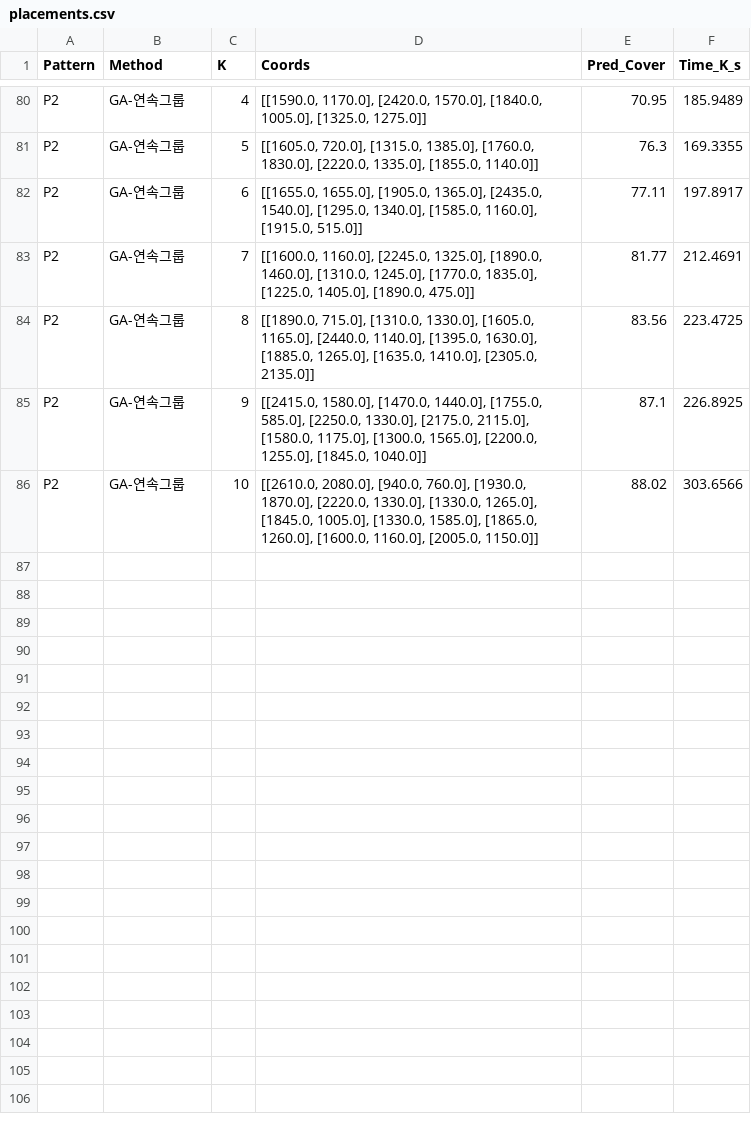
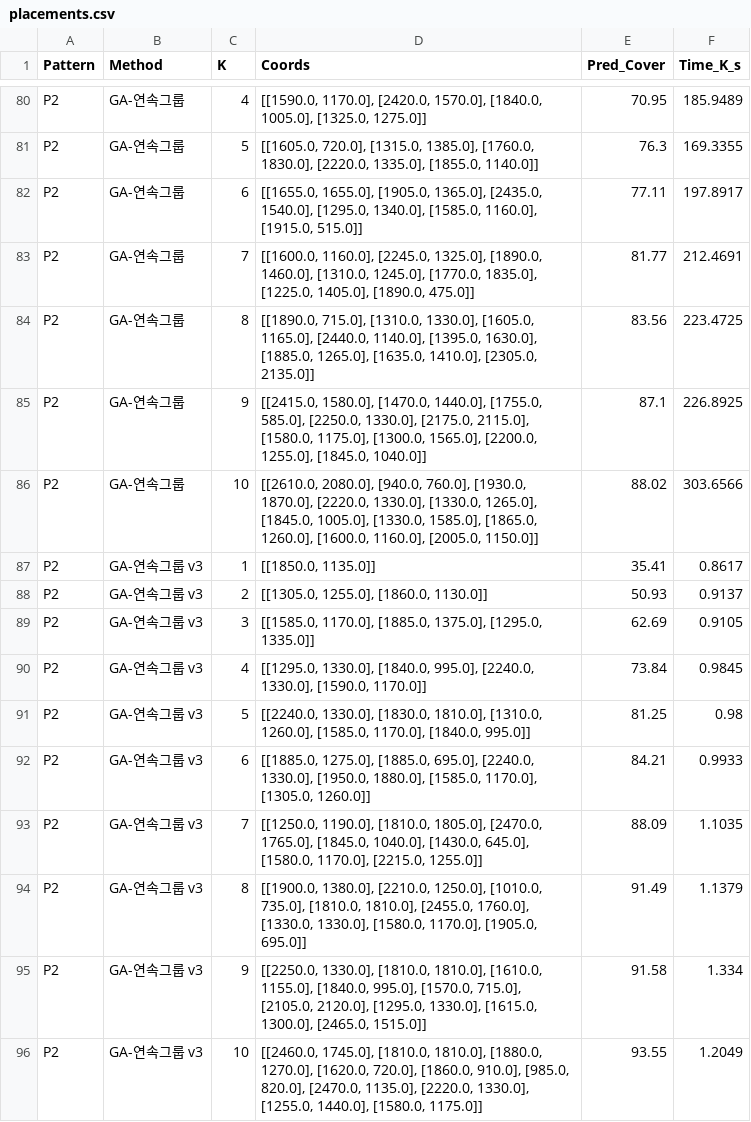
Before and after one commit to soyoungheo429/omnet_sumo_study, a CSV file: examples/veins/experiment_results/step5/P2/placements.csv, drawn as a sheet; only a part is shown, gaps mark what is left out; the diff names each change by its address in the sheet, - before the commit and + after, or states it on an @@ line.

```diff
--- a/examples/veins/experiment_results/step5/P2/placements.csv
+++ b/examples/veins/experiment_results/step5/P2/placements.csv
+row 87: P2 | GA-연속그룹 v3 | 1 | [[1850.0, 1135.0]] | 35.41 | 0.8617
+row 88: P2 | GA-연속그룹 v3 | 2 | [[1305.0, 1255.0], [1860.0, 1130.0]] | 50.93 | 0.9137
+row 89: P2 | GA-연속그룹 v3 | 3 | [[1585.0, 1170.0], [1885.0, 1375.0], [1295.0, 1335.0]] | 62.69 | 0.9105
+row 90: P2 | GA-연속그룹 v3 | 4 | [[1295.0, 1330.0], [1840.0, 995.0], [2240.0, 1330.0], [1590.0, 1170.0]] | 73.84 | 0.9845
+row 91: P2 | GA-연속그룹 v3 | 5 | [[2240.0, 1330.0], [1830.0, 1810.0], [1310.0, 1260.0], [1585.0, 1170.0], [1840.0, 995.0]] | 81.25 | 0.98
+row 92: P2 | GA-연속그룹 v3 | 6 | [[1885.0, 1275.0], [1885.0, 695.0], [2240.0, 1330.0], [1950.0, 1880.0], [1585.0, 1170.0], [1305.0, 1260.0]] | 84.21 | 0.9933
+row 93: P2 | GA-연속그룹 v3 | 7 | [[1250.0, 1190.0], [1810.0, 1805.0], [2470.0, 1765.0], [1845.0, 1040.0], [1430.0, 645.0], [1580.0, 1170.0], [2215.0, 1255.0]] | 88.09 | 1.1035
+row 94: P2 | GA-연속그룹 v3 | 8 | [[1900.0, 1380.0], [2210.0, 1250.0], [1010.0, 735.0], [1810.0, 1810.0], [2455.0, 1760.0], [1330.0, 1330.0], [1580.0, 1170.0], [1905.0, 695.0]] | 91.49 | 1.1379
+row 95: P2 | GA-연속그룹 v3 | 9 | [[2250.0, 1330.0], [1810.0, 1810.0], [1610.0, 1155.0], [1840.0, 995.0], [1570.0, 715.0], [2105.0, 2120.0], [1295.0, 1330.0], [1615.0, 1300.0], [2465.0, 1515.0]] | 91.58 | 1.334
+row 96: P2 | GA-연속그룹 v3 | 10 | [[2460.0, 1745.0], [1810.0, 1810.0], [1880.0, 1270.0], [1620.0, 720.0], [1860.0, 910.0], [985.0, 820.0], [2470.0, 1135.0], [2220.0, 1330.0], [1255.0, 1440.0], [1580.0, 1175.0]] | 93.55 | 1.2049
```
Also changed, not shown: examples/veins/experiment_results/step5/P1/placements.csv, examples/veins/experiment_results/step5/P1/timing.csv, 51 other files.
